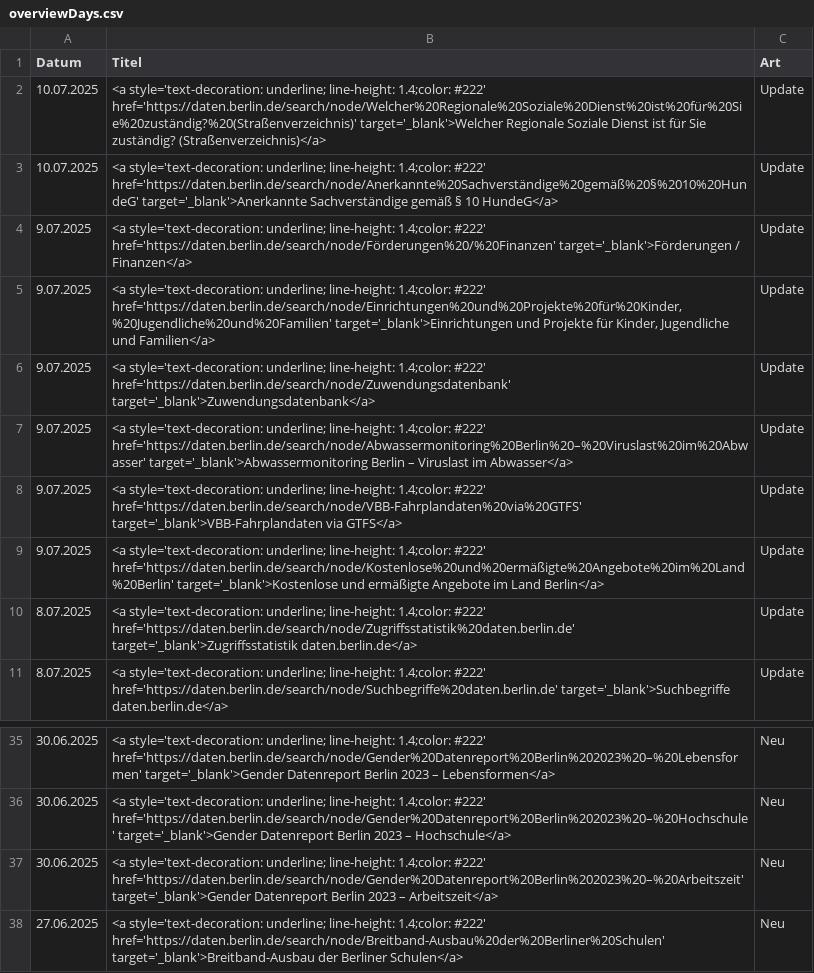
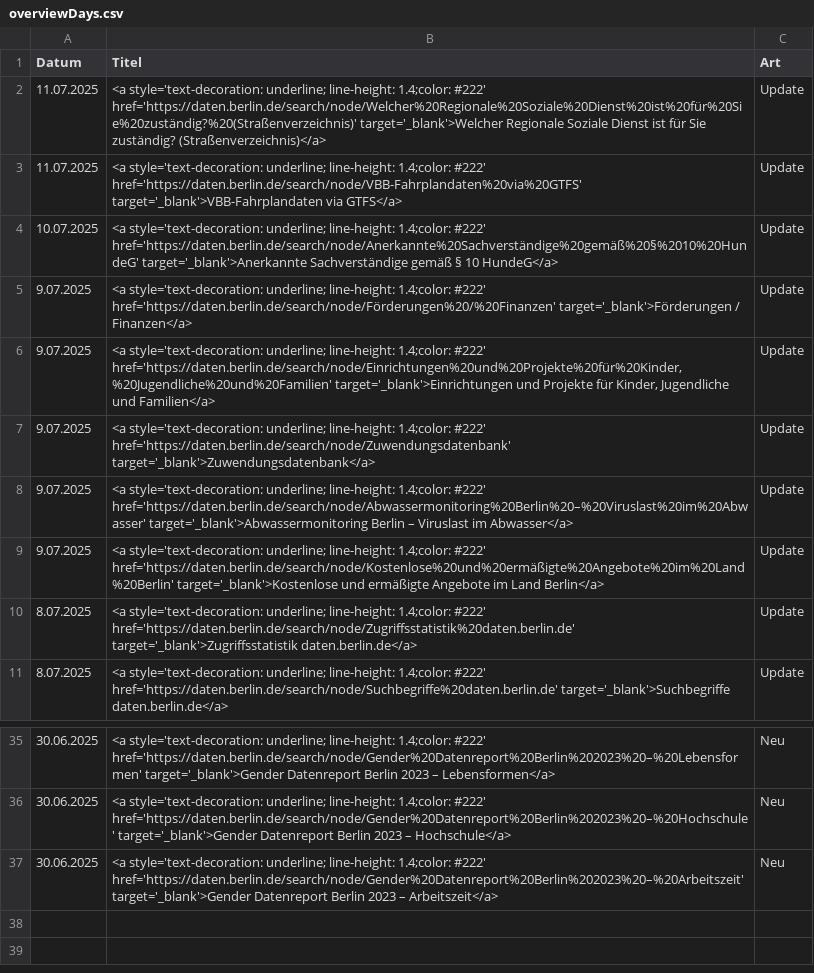
Before and after one commit to technologiestiftung/odis-datenportal-uebersicht, a CSV file: data/overviewDays.csv, drawn as a sheet; only a part is shown, gaps mark what is left out.

```diff
--- a/data/overviewDays.csv
+++ b/data/overviewDays.csv
@@ -1,3 +1,4 @@
 Datum,Titel,Art
-10.07.2025,<a style='text-decoration: underline; line-height: 1.4;color: #222' href='https://daten.berlin.de/search/node/Welcher%20Regionale%20Soziale%20Dienst%20ist%20für%20Sie%20zuständig?%20(Straßenverzeichnis)' target='_blank'>Welcher Regionale Soziale Dienst ist für Sie zuständig? (Straßenverzeichnis)</a>,Update
+11.07.2025,<a style='text-decoration: underline; line-height: 1.4;color: #222' href='https://daten.berlin.de/search/node/Welcher%20Regionale%20Soziale%20Dienst%20ist%20für%20Sie%20zuständig?%20(Straßenverzeichnis)' target='_blank'>Welcher Regionale Soziale Dienst ist für Sie zuständig? (Straßenverzeichnis)</a>,Update
+11.07.2025,<a style='text-decoration: underline; line-height: 1.4;color: #222' href='https://daten.berlin.de/search/node/VBB-Fahrplandaten%20via%20GTFS' target='_blank'>VBB-Fahrplandaten via GTFS</a>,Update
 10.07.2025,<a style='text-decoration: underline; line-height: 1.4;color: #222' href='https://daten.berlin.de/search/node/Anerkannte%20Sachverständige%20gemäß%20§%2010%20HundeG' target='_blank'>Anerkannte Sachverständige gemäß § 10 HundeG</a>,Update
@@ -7,3 +8,2 @@ Datum,Titel,Art
 9.07.2025,<a style='text-decoration: underline; line-height: 1.4;color: #222' href='https://daten.berlin.de/search/node/Abwassermonitoring%20Berlin%20–%20Viruslast%20im%20Abwasser' target='_blank'>Abwassermonitoring Berlin – Viruslast im Abwasser</a>,Update
-9.07.2025,<a style='text-decoration: underline; line-height: 1.4;color: #222' href='https://daten.berlin.de/search/node/VBB-Fahrplandaten%20via%20GTFS' target='_blank'>VBB-Fahrplandaten via GTFS</a>,Update
 9.07.2025,<a style='text-decoration: underline; line-height: 1.4;color: #222' href='https://daten.berlin.de/search/node/Kostenlose%20und%20ermäßigte%20Angebote%20im%20Land%20Berlin' target='_blank'>Kostenlose und ermäßigte Angebote im Land Berlin</a>,Update
@@ -37,2 +37 @@ Datum,Titel,Art
 30.06.2025,<a style='text-decoration: underline; line-height: 1.4;color: #222' href='https://daten.berlin.de/search/node/Gender%20Datenreport%20Berlin%202023%20–%20Arbeitszeit' target='_blank'>Gender Datenreport Berlin 2023 – Arbeitszeit</a>,Neu
-27.06.2025,<a style='text-decoration: underline; line-height: 1.4;color: #222' href='https://daten.berlin.de/search/node/Breitband-Ausbau%20der%20Berliner%20Schulen' target='_blank'>Breitband-Ausbau der Berliner Schulen</a>,Neu
```
Also changed, not shown: 1 other file.
